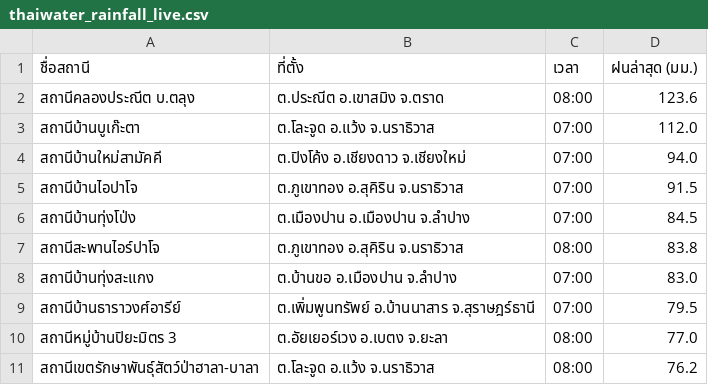
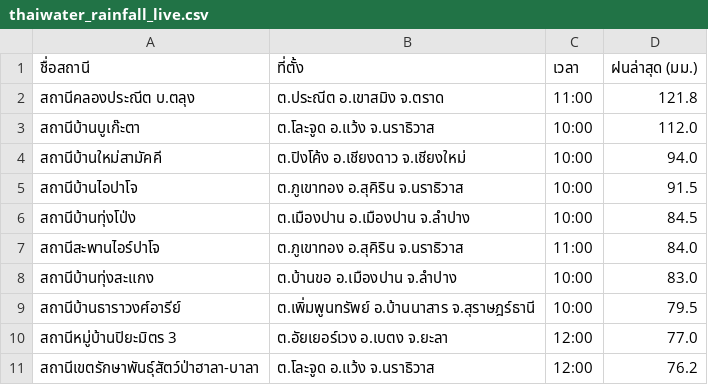
Before and after one commit to chaleeexez/scraper, a CSV file: thaiwater_rainfall_live.csv, drawn as a sheet.

```diff
--- a/thaiwater_rainfall_live.csv
+++ b/thaiwater_rainfall_live.csv
@@ -1,11 +1,11 @@
 ชื่อสถานี,ที่ตั้ง,เวลา,ฝนล่าสุด (มม.)
-สถานีคลองประณีต บ.ตลุง,ต.ประณีต อ.เขาสมิง จ.ตราด,08:00,123.6
-สถานีบ้านบูเก๊ะตา,ต.โละจูด อ.แว้ง จ.นราธิวาส,07:00,112.0
-สถานีบ้านใหม่สามัคคี,ต.ปิงโค้ง อ.เชียงดาว จ.เชียงใหม่,07:00,94.0
-สถานีบ้านไอปาโจ,ต.ภูเขาทอง อ.สุคิริน จ.นราธิวาส,07:00,91.5
-สถานีบ้านทุ่งโป่ง,ต.เมืองปาน อ.เมืองปาน จ.ลำปาง,07:00,84.5
-สถานีสะพานไอร์ปาโจ,ต.ภูเขาทอง อ.สุคิริน จ.นราธิวาส,08:00,83.8
-สถานีบ้านทุ่งสะแกง,ต.บ้านขอ อ.เมืองปาน จ.ลำปาง,07:00,83.0
-สถานีบ้านธาราวงศ์อารีย์,ต.เพิ่มพูนทรัพย์ อ.บ้านนาสาร จ.สุราษฎร์ธานี,07:00,79.5
-สถานีหมู่บ้านปิยะมิตร 3,ต.อัยเยอร์เวง อ.เบตง จ.ยะลา,08:00,77.0
-สถานีเขตรักษาพันธุ์สัตว์ป่าฮาลา-บาลา,ต.โละจูด อ.แว้ง จ.นราธิวาส,08:00,76.2
+สถานีคลองประณีต บ.ตลุง,ต.ประณีต อ.เขาสมิง จ.ตราด,11:00,121.8
+สถานีบ้านบูเก๊ะตา,ต.โละจูด อ.แว้ง จ.นราธิวาส,10:00,112.0
+สถานีบ้านใหม่สามัคคี,ต.ปิงโค้ง อ.เชียงดาว จ.เชียงใหม่,10:00,94.0
+สถานีบ้านไอปาโจ,ต.ภูเขาทอง อ.สุคิริน จ.นราธิวาส,10:00,91.5
+สถานีบ้านทุ่งโป่ง,ต.เมืองปาน อ.เมืองปาน จ.ลำปาง,10:00,84.5
+สถานีสะพานไอร์ปาโจ,ต.ภูเขาทอง อ.สุคิริน จ.นราธิวาส,11:00,84.0
+สถานีบ้านทุ่งสะแกง,ต.บ้านขอ อ.เมืองปาน จ.ลำปาง,10:00,83.0
+สถานีบ้านธาราวงศ์อารีย์,ต.เพิ่มพูนทรัพย์ อ.บ้านนาสาร จ.สุราษฎร์ธานี,10:00,79.5
+สถานีหมู่บ้านปิยะมิตร 3,ต.อัยเยอร์เวง อ.เบตง จ.ยะลา,12:00,77.0
+สถานีเขตรักษาพันธุ์สัตว์ป่าฮาลา-บาลา,ต.โละจูด อ.แว้ง จ.นราธิวาส,12:00,76.2
```
